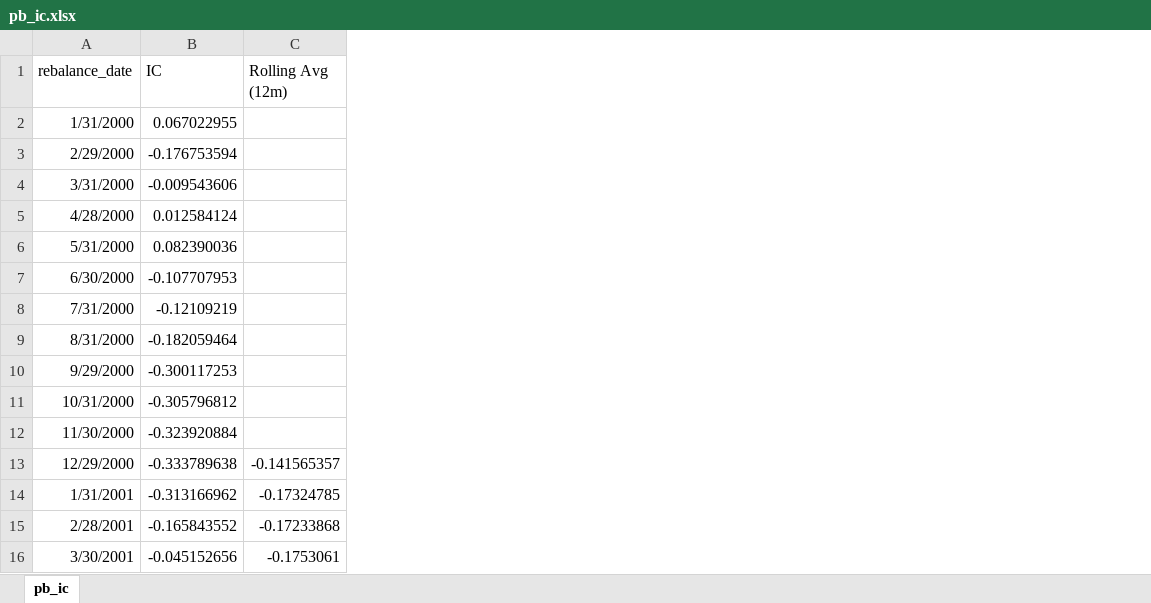
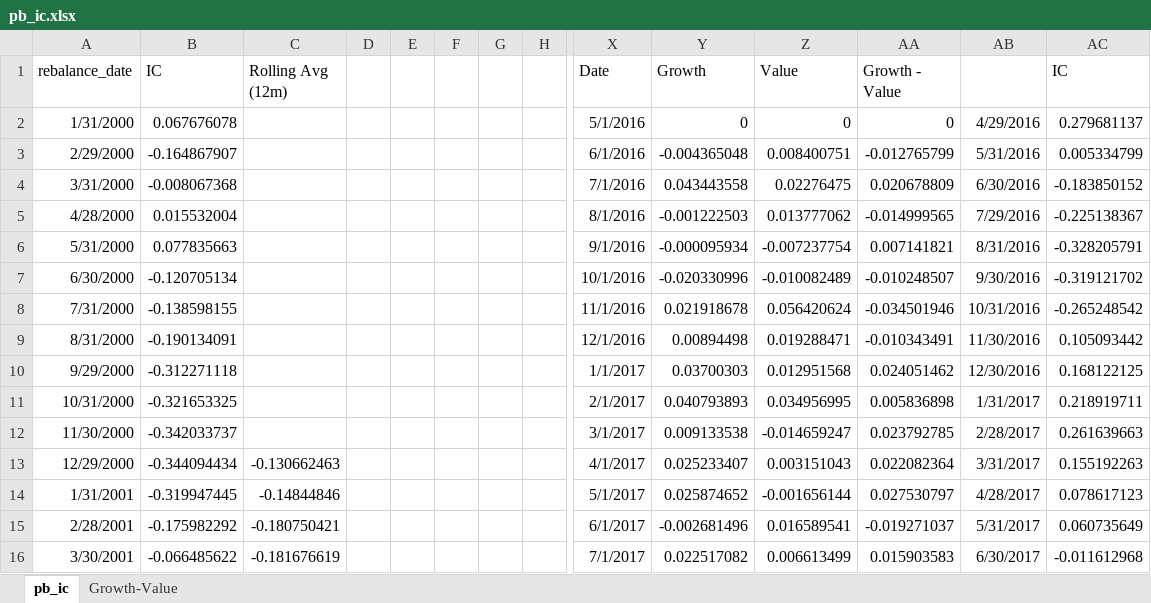
Before and after one commit to lagrelax/JulyForce, an Excel workbook: Output/pe/pb_ic.xlsx, sheet pb_ic, drawn as a sheet; only a part is shown, gaps mark what is left out; values as stored, in another font and other column widths than the file's, no borders; charts and pictures not drawn; the diff covers the shown part only; the diff names each change by its address in the sheet, - before the commit and + after, or states it on an @@ line.

```diff
--- a/Output/pe/pb_ic.xlsx (sheet pb_ic)
+++ b/Output/pe/pb_ic.xlsx (sheet pb_ic)
+sheet tab: Growth-Value
+column D, empty
+column E, empty
+column F, empty
+column G, empty
+column H, empty
+column X (Date), rows 2-16: 5/1/2016 | 6/1/2016 | 7/1/2016 | 8/1/2016 | 9/1/2016 | 10/1/2016 | 11/1/2016 | 12/1/2016 | 1/1/2017 | 2/1/2017 | 3/1/2017 | 4/1/2017 | 5/1/2017 | 6/1/2017 | 7/1/2017
+column Y (Growth), rows 2-16: 0 | -0.004365048 | 0.043443558 | -0.001222503 | -0.000095934 | -0.020330996 | 0.021918678 | 0.00894498 | 0.03700303 | 0.040793893 | 0.009133538 | 0.025233407 | 0.025874652 | -0.002681496 | 0.022517082
+column Z (Value), rows 2-16: 0 | 0.008400751 | 0.02276475 | 0.013777062 | -0.007237754 | -0.010082489 | 0.056420624 | 0.019288471 | 0.012951568 | 0.034956995 | -0.014659247 | 0.003151043 | -0.001656144 | 0.016589541 | 0.006613499
+column AA (Growth - Value), rows 2-16: 0 | -0.012765799 | 0.020678809 | -0.014999565 | 0.007141821 | -0.010248507 | -0.034501946 | -0.010343491 | 0.024051462 | 0.005836898 | 0.023792785 | 0.022082364 | 0.027530797 | -0.019271037 | 0.015903583
+column AB, rows 2-16: 4/29/2016 | 5/31/2016 | 6/30/2016 | 7/29/2016 | 8/31/2016 | 9/30/2016 | 10/31/2016 | 11/30/2016 | 12/30/2016 | 1/31/2017 | 2/28/2017 | 3/31/2017 | 4/28/2017 | 5/31/2017 | 6/30/2017
+column AC (IC), rows 2-16: 0.279681137 | 0.005334799 | -0.183850152 | -0.225138367 | -0.328205791 | -0.319121702 | -0.265248542 | 0.105093442 | 0.168122125 | 0.218919711 | 0.261639663 | 0.155192263 | 0.078617123 | 0.060735649 | -0.011612968
-B2 (IC): 0.067022955
+B2 (IC): 0.067676078
-B3 (IC): -0.176753594
+B3 (IC): -0.164867907
-B4 (IC): -0.009543606
+B4 (IC): -0.008067368
-B5 (IC): 0.012584124
+B5 (IC): 0.015532004
-B6 (IC): 0.082390036
+B6 (IC): 0.077835663
-B7 (IC): -0.107707953
+B7 (IC): -0.120705134
-B8 (IC): -0.12109219
+B8 (IC): -0.138598155
-B9 (IC): -0.182059464
+B9 (IC): -0.190134091
-B10 (IC): -0.300117253
+B10 (IC): -0.312271118
-B11 (IC): -0.305796812
+B11 (IC): -0.321653325
-B12 (IC): -0.323920884
+B12 (IC): -0.342033737
-B13 (IC): -0.333789638
+B13 (IC): -0.344094434
-C13 (Rolling Avg (12m)): -0.141565357
+C13 (Rolling Avg (12m)): -0.130662463
-B14 (IC): -0.313166962
+B14 (IC): -0.319947445
-C14 (Rolling Avg (12m)): -0.17324785
+C14 (Rolling Avg (12m)): -0.14844846
-B15 (IC): -0.165843552
+B15 (IC): -0.175982292
-C15 (Rolling Avg (12m)): -0.17233868
+C15 (Rolling Avg (12m)): -0.180750421
-B16 (IC): -0.045152656
+B16 (IC): -0.066485622
-C16 (Rolling Avg (12m)): -0.1753061
+C16 (Rolling Avg (12m)): -0.181676619
```
Also changed, not shown: 2 added rows, 15 added columns and 472 edited cells elsewhere in this sheet, charts or pictures, 7 other files.
